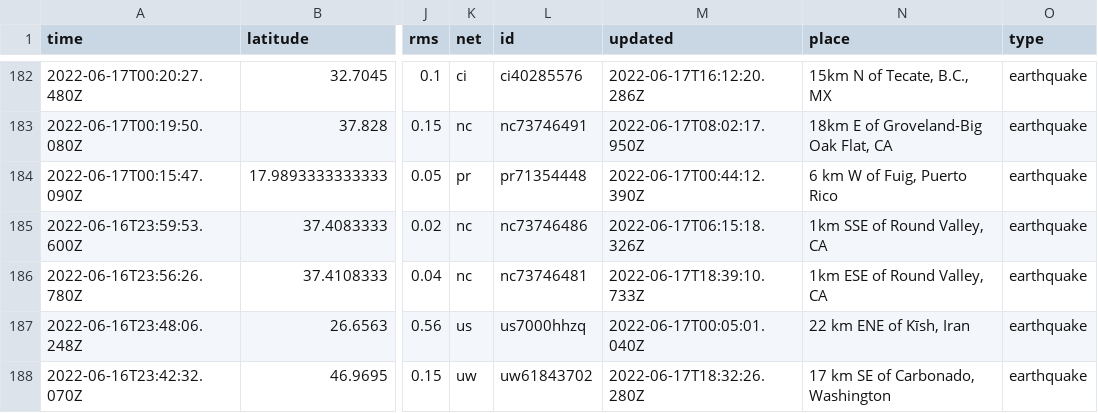
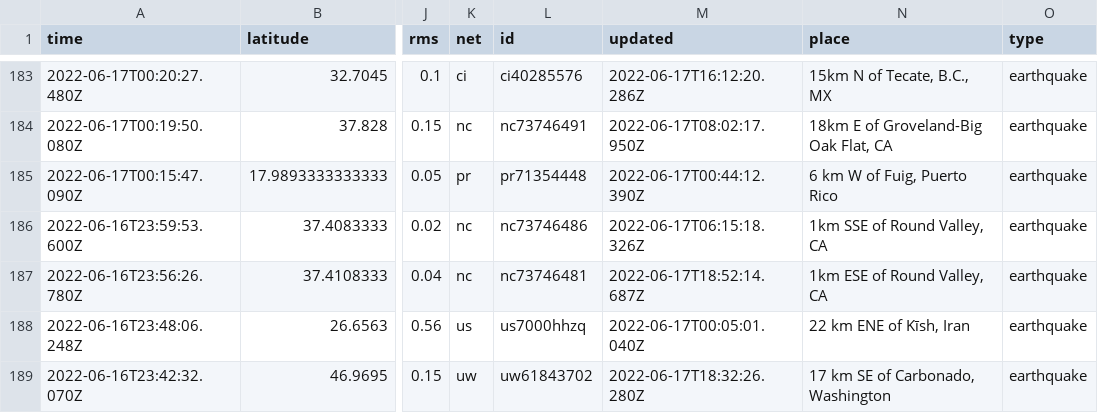
Before and after one commit to jemmastephenson/my-data-robot, a CSV file: usgs_current.csv, drawn as a sheet; only a part is shown, gaps mark what is left out; addresses are those after the commit; the diff covers the shown part only; the diff names each change by its address in the sheet, - before the commit and + after, or states it on an @@ line.

```diff
--- a/usgs_current.csv
+++ b/usgs_current.csv
-M187 (updated): 2022-06-17T18:39:10.733Z
+M187 (updated): 2022-06-17T18:52:14.687Z
```
Also changed, not shown: 3 added rows, 2 removed rows and 2 edited cells elsewhere in this file.
